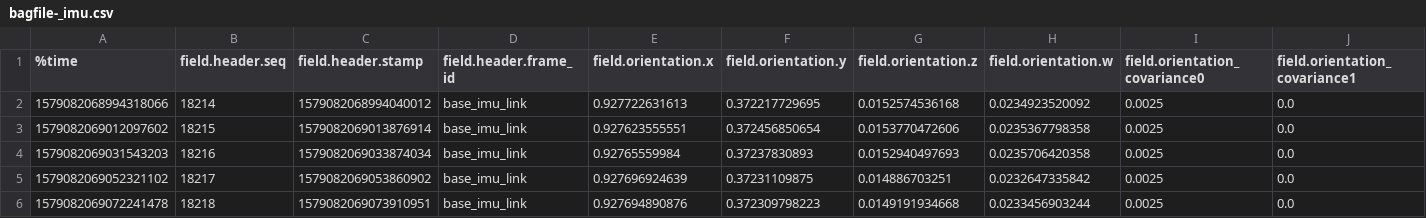
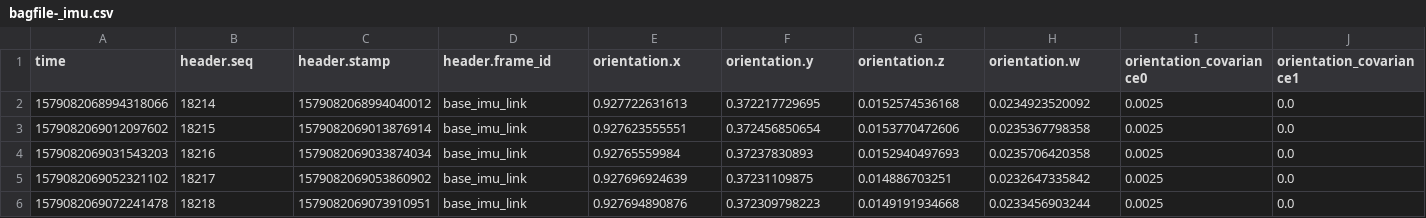
Before and after one commit to Jiroh/ar-tu-do, a CSV file: ros_ws/src/autonomous/wallfollowing2/playground/samples/first_test/bagfile-_imu.csv, drawn as a sheet; only a part is shown; the diff covers the shown part only; the diff names each change by its address in the sheet, - before the commit and + after, or states it on an @@ line.

```diff
--- a/ros_ws/src/autonomous/wallfollowing2/playground/samples/first_test/bagfile-_imu.csv
+++ b/ros_ws/src/autonomous/wallfollowing2/playground/samples/first_test/bagfile-_imu.csv
-A1: %time
+A1: time
-B1: field.header.seq
+B1: header.seq
-C1: field.header.stamp
+C1: header.stamp
-D1: field.header.frame_id
+D1: header.frame_id
-E1: field.orientation.x
+E1: orientation.x
-F1: field.orientation.y
+F1: orientation.y
-G1: field.orientation.z
+G1: orientation.z
-H1: field.orientation.w
+H1: orientation.w
-I1: field.orientation_covariance0
+I1: orientation_covariance0
-J1: field.orientation_covariance1
+J1: orientation_covariance1
```
Also changed, not shown: 31 edited cells elsewhere in this file, ros_ws/src/autonomous/wallfollowing2/playground/samples/first_test/bagfile-_tf.csv, 1 other file.
